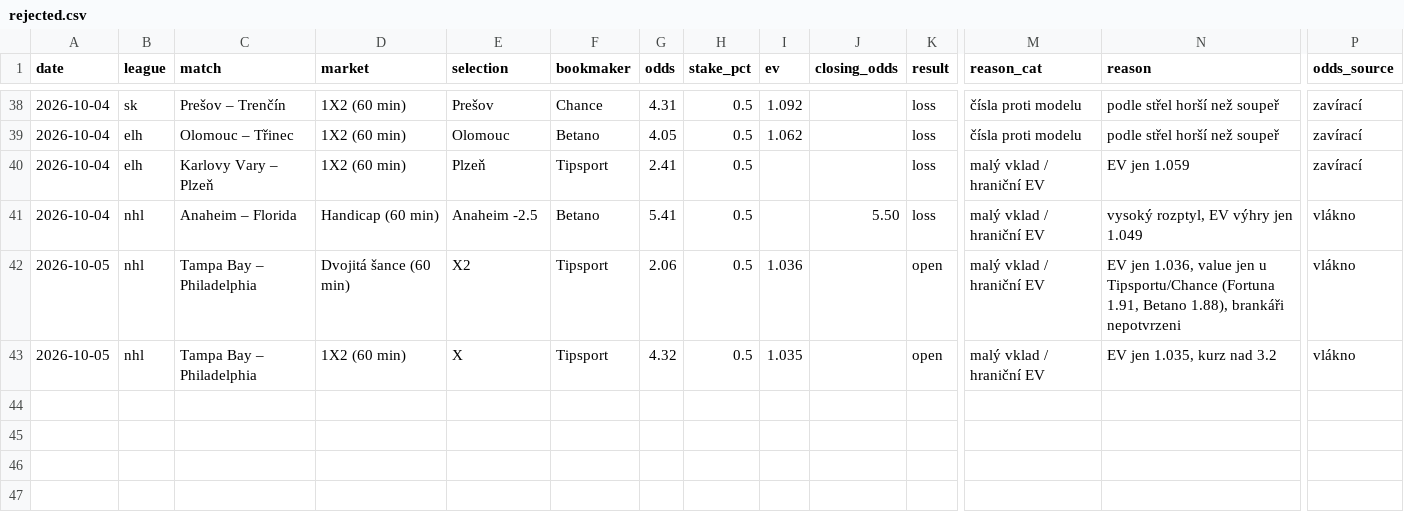
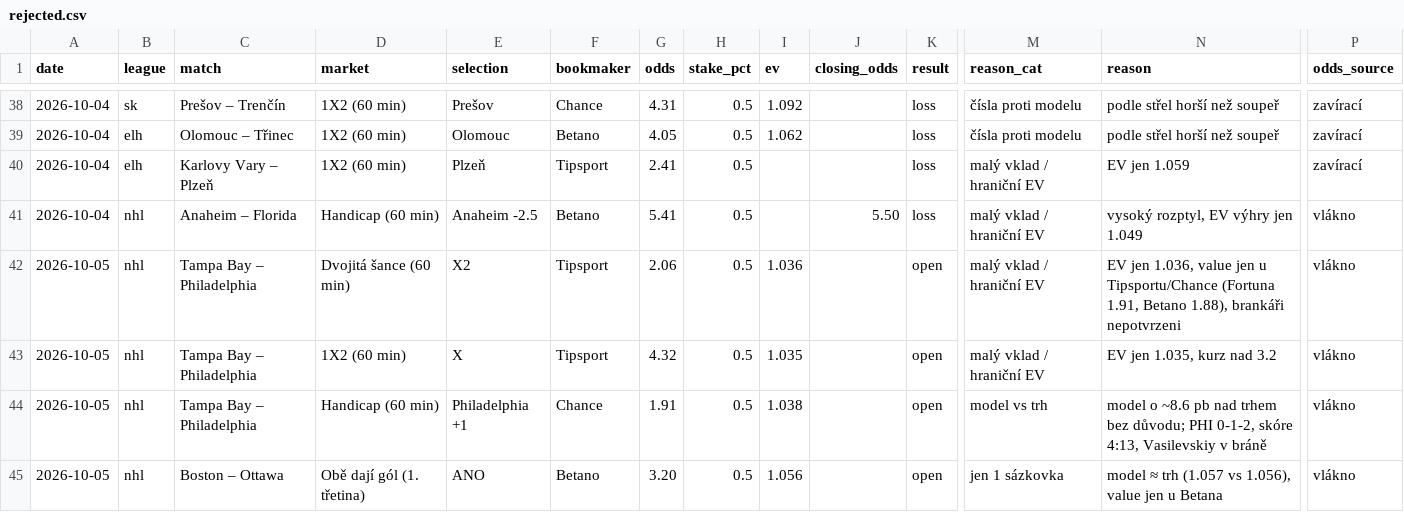
Before and after one commit to dom23jan-debug/bets, a CSV file: journal/rejected.csv, drawn as a sheet; only a part is shown, gaps mark what is left out; rows hold the shown columns only; the diff names each change by its address in the sheet, - before the commit and + after, or states it on an @@ line.

```diff
--- a/journal/rejected.csv
+++ b/journal/rejected.csv
+row 44: 2026-10-05 | nhl | Tampa Bay – Philadelphia | Handicap (60 min) | Philadelphia +1 | Chance | 1.91 | 0.5 | 1.038 |  | open | model vs trh | model o ~8.6 pb nad trhem bez důvodu; PHI 0-1-2, skóre 4:13, Vasilevskiy v bráně | vlákno
+row 45: 2026-10-05 | nhl | Boston – Ottawa | Obě dají gól (1. třetina) | ANO | Betano | 3.20 | 0.5 | 1.056 |  | open | jen 1 sázkovka | model ≈ trh (1.057 vs 1.056), value jen u Betana | vlákno
```
